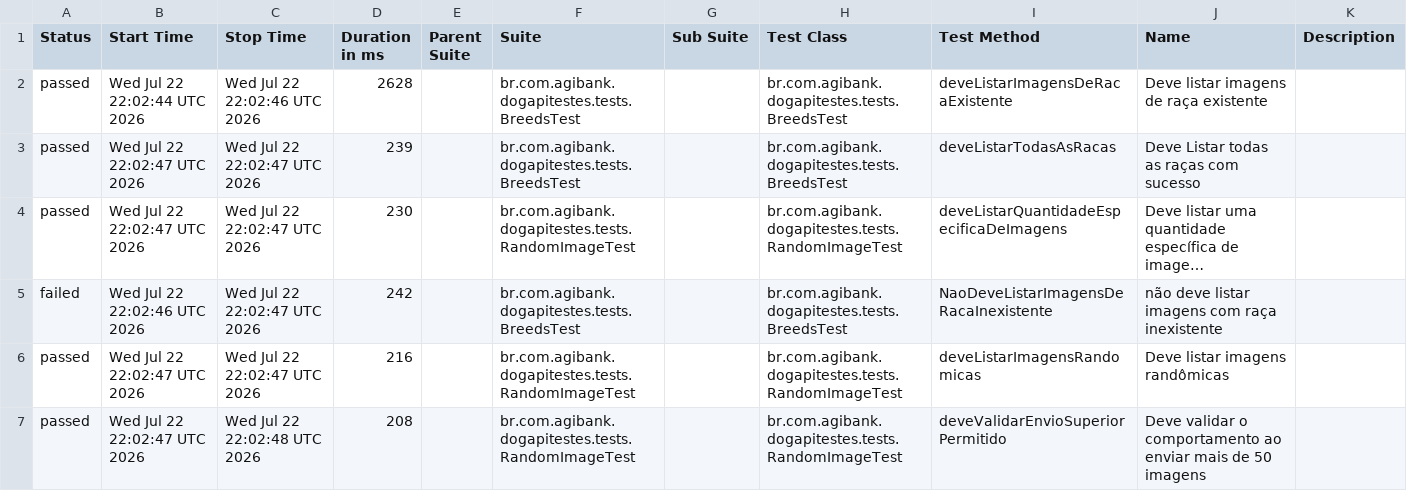
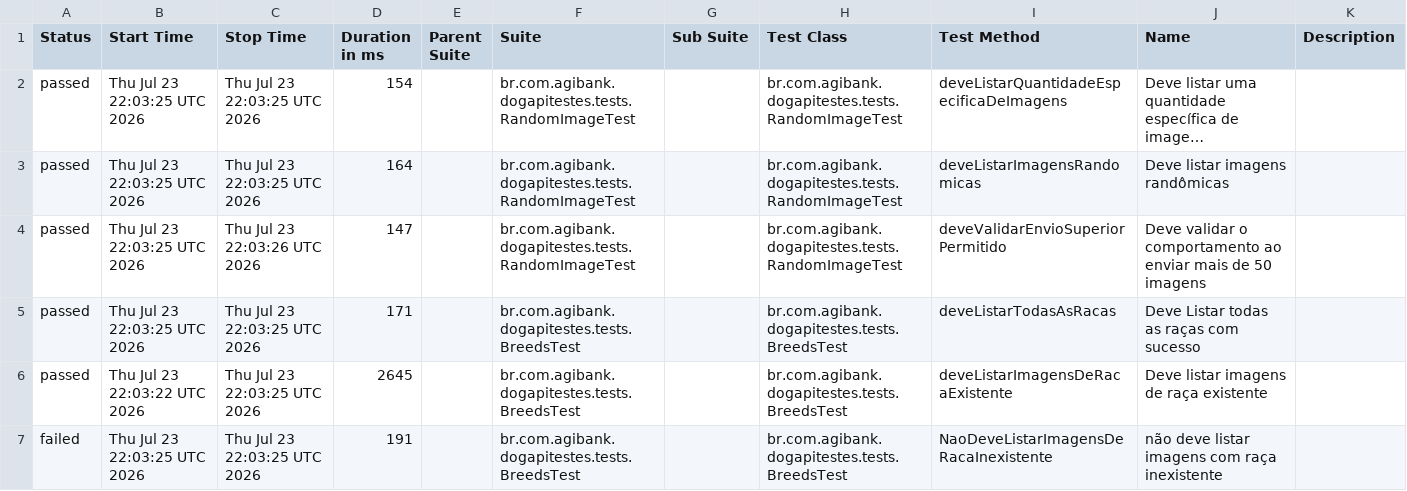
Before and after one commit to JosinaldoGJunior/desafio-tecnico-agibank, a CSV file: data/suites.csv, drawn as a sheet; long unchanged cells end in …; removed rows and columns are numbered as before the commit, all else as after; the diff names each change by its address in the sheet, - before the commit and + after, or states it on an @@ line.

```diff
--- a/data/suites.csv
+++ b/data/suites.csv
-row 2: passed | Wed Jul 22 22:02:44 UTC 2026 | Wed Jul 22 22:02:46 UTC 2026 | 2628 |  | br.com.agibank.dogapitestes.tests.BreedsTest |  | br.com.agibank.dogapitestes.tests.BreedsTest | deveListarImagensDeRacaExistente | Deve listar imagens de raça existente
-row 3: passed | Wed Jul 22 22:02:47 UTC 2026 | Wed Jul 22 22:02:47 UTC 2026 | 239 |  | br.com.agibank.dogapitestes.tests.BreedsTest |  | br.com.agibank.dogapitestes.tests.BreedsTest | deveListarTodasAsRacas | Deve Listar todas as raças com sucesso
-B2 (Start Time): Wed Jul 22 22:02:47 UTC 2026
+B2 (Start Time): Thu Jul 23 22:03:25 UTC 2026
-C2 (Stop Time): Wed Jul 22 22:02:47 UTC 2026
+C2 (Stop Time): Thu Jul 23 22:03:25 UTC 2026
-D2 (Duration in ms): 230
+D2 (Duration in ms): 154
-row 5: failed | Wed Jul 22 22:02:46 UTC 2026 | Wed Jul 22 22:02:47 UTC 2026 | 242 |  | br.com.agibank.dogapitestes.tests.BreedsTest |  | br.com.agibank.dogapitestes.tests.BreedsTest | NaoDeveListarImagensDeRacaInexistente | não deve listar imagens com raça inexistente
-B3:B4 (Start Time): Wed Jul 22 22:02:47 UTC 2026
+B3:B4 (Start Time): Thu Jul 23 22:03:25 UTC 2026
-C3 (Stop Time): Wed Jul 22 22:02:47 UTC 2026
+C3 (Stop Time): Thu Jul 23 22:03:25 UTC 2026
-D3 (Duration in ms): 216
+D3 (Duration in ms): 164
-C4 (Stop Time): Wed Jul 22 22:02:48 UTC 2026
+C4 (Stop Time): Thu Jul 23 22:03:26 UTC 2026
-D4 (Duration in ms): 208
+D4 (Duration in ms): 147
+row 5: passed | Thu Jul 23 22:03:25 UTC 2026 | Thu Jul 23 22:03:25 UTC 2026 | 171 |  | br.com.agibank.dogapitestes.tests.BreedsTest |  | br.com.agibank.dogapitestes.tests.BreedsTest | deveListarTodasAsRacas | Deve Listar todas as raças com sucesso
+row 6: passed | Thu Jul 23 22:03:22 UTC 2026 | Thu Jul 23 22:03:25 UTC 2026 | 2645 |  | br.com.agibank.dogapitestes.tests.BreedsTest |  | br.com.agibank.dogapitestes.tests.BreedsTest | deveListarImagensDeRacaExistente | Deve listar imagens de raça existente
+row 7: failed | Thu Jul 23 22:03:25 UTC 2026 | Thu Jul 23 22:03:25 UTC 2026 | 191 |  | br.com.agibank.dogapitestes.tests.BreedsTest |  | br.com.agibank.dogapitestes.tests.BreedsTest | NaoDeveListarImagensDeRacaInexistente | não deve listar imagens com raça inexistente
```
Also changed, not shown: 26 other files.
